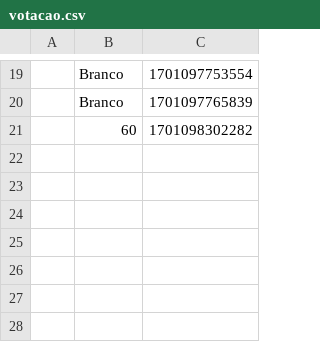
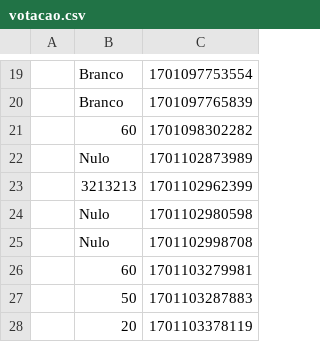
Before and after one commit to laraberns/urna-eletronica-node, a CSV file: votacao.csv, drawn as a sheet; only a part is shown, gaps mark what is left out.

```diff
--- a/votacao.csv
+++ b/votacao.csv
@@ -21 +21,8 @@
 ,60,1701098302282
+,Nulo,1701102873989
+,3213213,1701102962399
+,Nulo,1701102980598
+,Nulo,1701102998708
+,60,1701103279981
+,50,1701103287883
+,20,1701103378119
```
Also changed, not shown: 3 other files.
